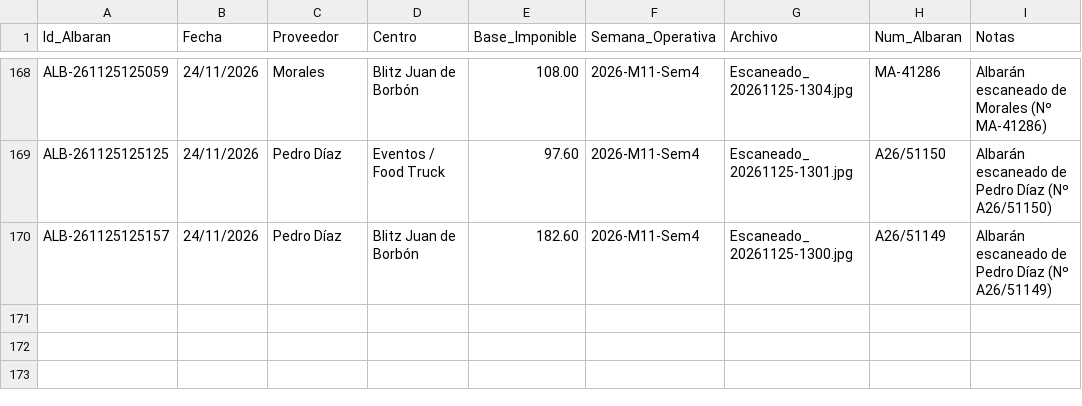
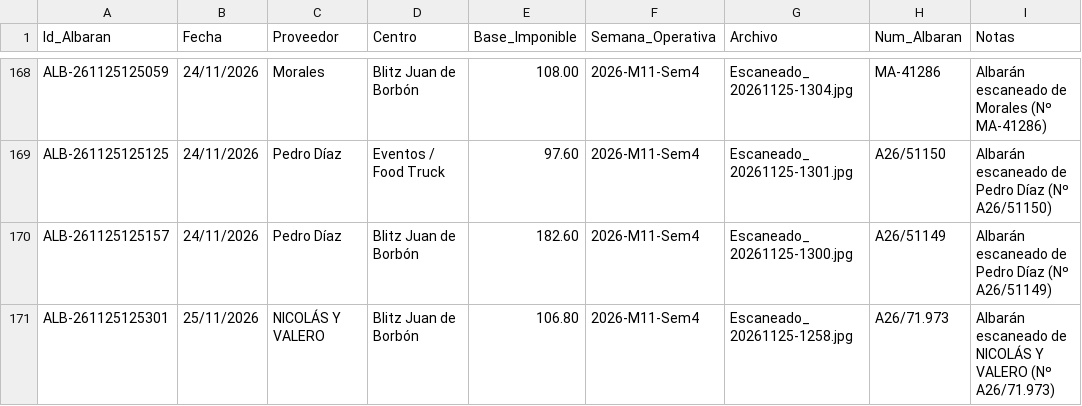
Before and after one commit to salvaandreo-lab/blitz-stock, a CSV file: Registro_Albaranes_Compras.csv, drawn as a sheet; only a part is shown, gaps mark what is left out; the diff names each change by its address in the sheet, - before the commit and + after, or states it on an @@ line.

Commit message:
Actualización de Registro_Albaranes_Compras.csv

```diff
--- a/Registro_Albaranes_Compras.csv
+++ b/Registro_Albaranes_Compras.csv
+row 171: ALB-261125125301 | 25/11/2026 | NICOLÁS Y VALERO | Blitz Juan de Borbón | 106.80 | 2026-M11-Sem4 | Escaneado_ 20261125-1258.jpg | A26/71.973 | Albarán escaneado de NICOLÁS Y VALERO (Nº A26/71.973)
```
